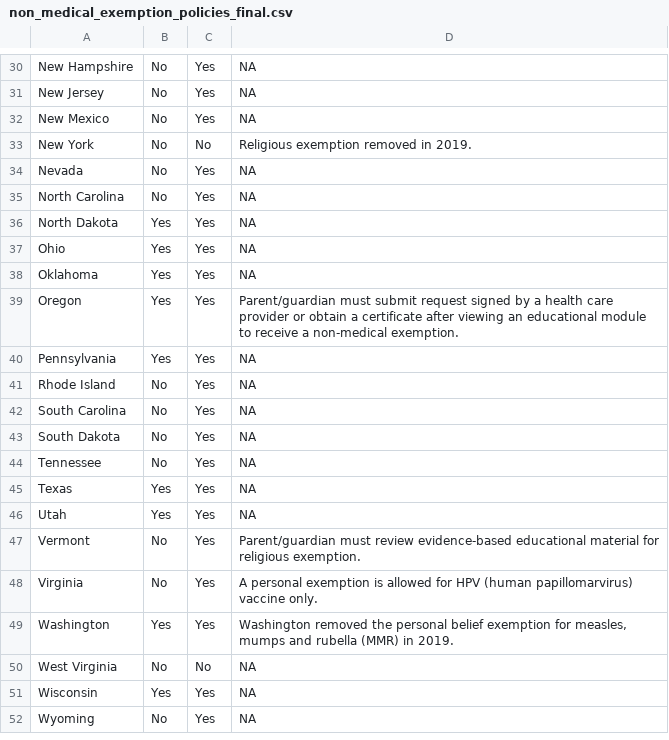
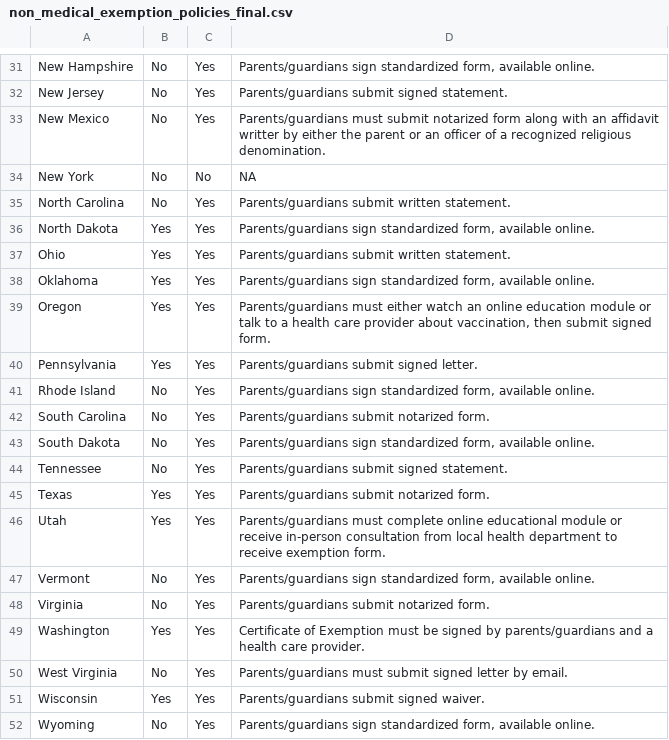
Before and after one commit to claritydatastudio/state-immunization-reports, a CSV file: data-clean/non_medical_exemption_policies_final.csv, drawn as a sheet; only a part is shown, gaps mark what is left out; removed rows and columns are numbered as before the commit, all else as after; the diff covers the shown part only; the diff names each change by its address in the sheet, - before the commit and + after, or states it on an @@ line.

```diff
--- a/data-clean/non_medical_exemption_policies_final.csv
+++ b/data-clean/non_medical_exemption_policies_final.csv
-D31: NA
+D31: Parents/guardians sign standardized form, available online.
-D32: NA
+D32: Parents/guardians submit signed statement.
-D33: NA
+D33: Parents/guardians must submit notarized form along with an affidavit writter by either the parent or an officer of a recognized religious denomination.
-D34: Religious exemption removed in 2019.
+D34: NA
-row 34: Nevada | No | Yes | NA
-D35: NA
+D35: Parents/guardians submit written statement.
-D36: NA
+D36: Parents/guardians sign standardized form, available online.
-D37: NA
+D37: Parents/guardians submit written statement.
-D38: NA
+D38: Parents/guardians sign standardized form, available online.
-D39: Parent/guardian must submit request signed by a health care provider or obtain a certificate after viewing an educational module to receive a non-medical exemption.
+D39: Parents/guardians must either watch an online education module or talk to a health care provider about vaccination, then submit signed form.
-D40: NA
+D40: Parents/guardians submit signed letter.
-D41: NA
+D41: Parents/guardians sign standardized form, available online.
-D42: NA
+D42: Parents/guardians submit notarized form.
-D43: NA
+D43: Parents/guardians sign standardized form, available online.
-D44: NA
+D44: Parents/guardians submit signed statement.
-D45: NA
+D45: Parents/guardians submit notarized form.
-D46: NA
+D46: Parents/guardians must complete online educational module or receive in-person consultation from local health department to receive exemption form.
-D47: Parent/guardian must review evidence-based educational material for religious exemption.
+D47: Parents/guardians sign standardized form, available online.
-D48: A personal exemption is allowed for HPV (human papillomarvirus) vaccine only.
+D48: Parents/guardians submit notarized form.
-D49: Washington removed the personal belief exemption for measles, mumps and rubella (MMR) in 2019.
+D49: Certificate of Exemption must be signed by parents/guardians and a health care provider.
-C50: No
+C50: Yes
-D50: NA
+D50: Parents/guardians must submit signed letter by email.
-D51: NA
+D51: Parents/guardians submit signed waiver.
-D52: NA
+D52: Parents/guardians sign standardized form, available online.
```
Also changed, not shown: 2 added rows, 1 removed row and 27 edited cells elsewhere in this file, data-raw/non_medical_exemption_policies.csv, 2 other files.
